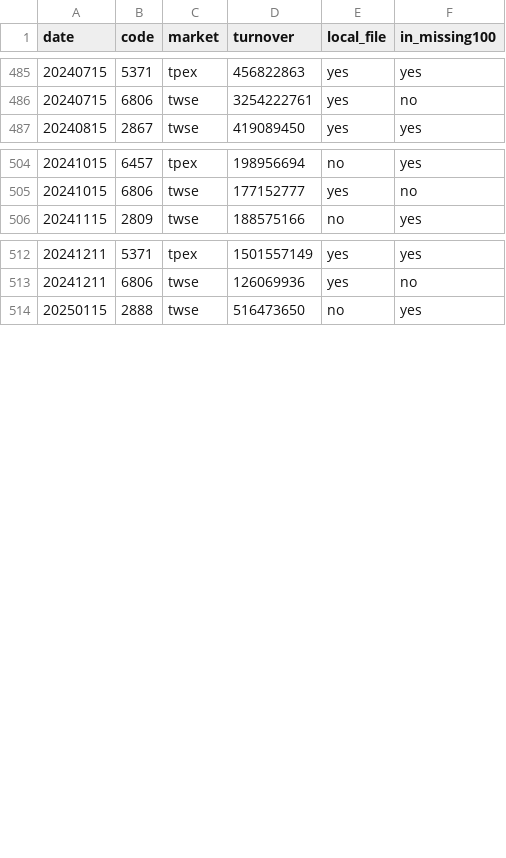
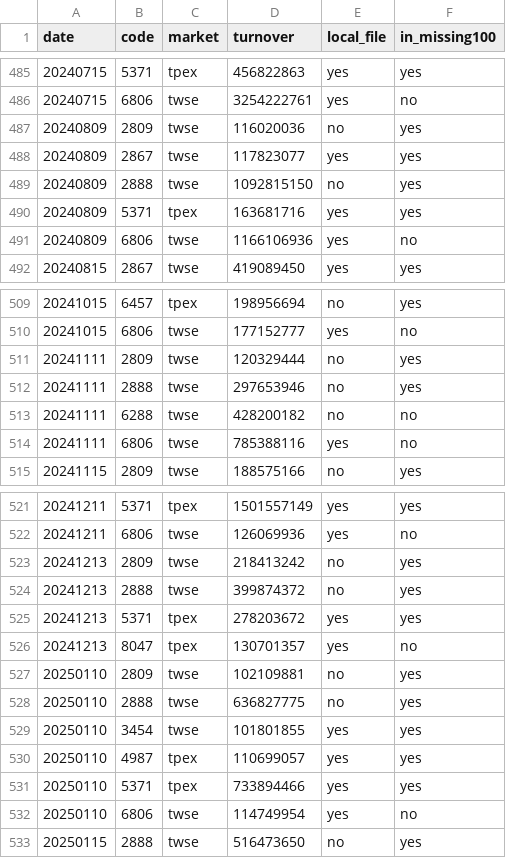
Before and after one commit to Chesteryeh-tw/twlevels, a CSV file: early_check/universe_official_missing.csv, drawn as a sheet; only a part is shown, gaps mark what is left out.

```diff
--- a/early_check/universe_official_missing.csv
+++ b/early_check/universe_official_missing.csv
@@ -486,2 +486,7 @@
 20240715,6806,twse,3254222761,yes,no
+20240809,2809,twse,116020036,no,yes
+20240809,2867,twse,117823077,yes,yes
+20240809,2888,twse,1092815150,no,yes
+20240809,5371,tpex,163681716,yes,yes
+20240809,6806,twse,1166106936,yes,no
 20240815,2867,twse,419089450,yes,yes
@@ -505,2 +510,6 @@
 20241015,6806,twse,177152777,yes,no
+20241111,2809,twse,120329444,no,yes
+20241111,2888,twse,297653946,no,yes
+20241111,6288,twse,428200182,no,no
+20241111,6806,twse,785388116,yes,no
 20241115,2809,twse,188575166,no,yes
@@ -513,2 +522,12 @@
 20241211,6806,twse,126069936,yes,no
+20241213,2809,twse,218413242,no,yes
+20241213,2888,twse,399874372,no,yes
+20241213,5371,tpex,278203672,yes,yes
+20241213,8047,tpex,130701357,yes,no
+20250110,2809,twse,102109881,no,yes
+20250110,2888,twse,636827775,no,yes
+20250110,3454,twse,101801855,yes,yes
+20250110,4987,tpex,110699057,yes,yes
+20250110,5371,tpex,733894466,yes,yes
+20250110,6806,twse,114749954,yes,no
 20250115,2888,twse,516473650,no,yes
```
Also changed, not shown: early_check/universe_official_dates.csv, 1 other file.
